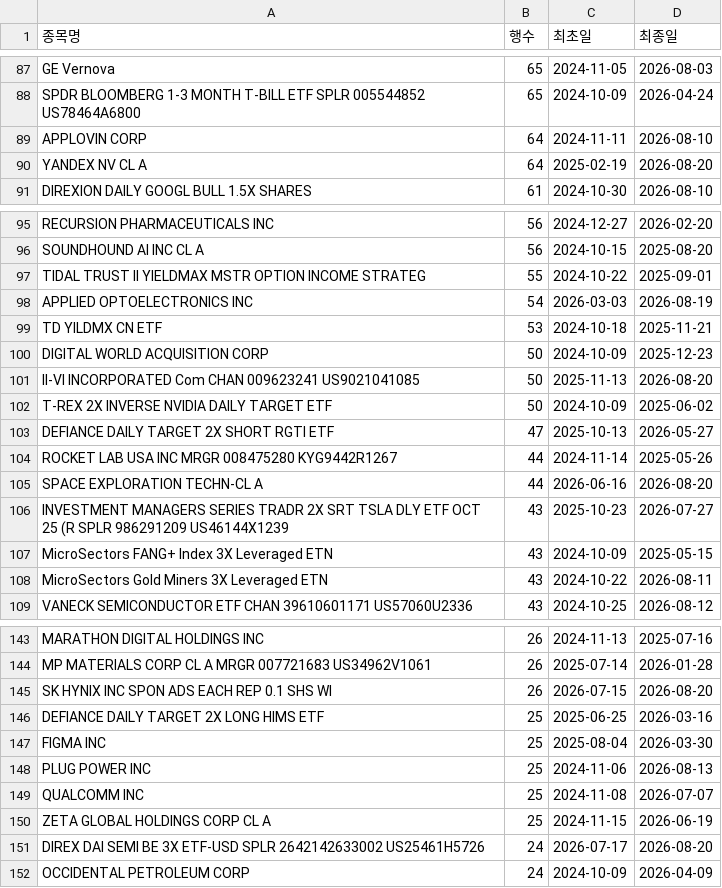
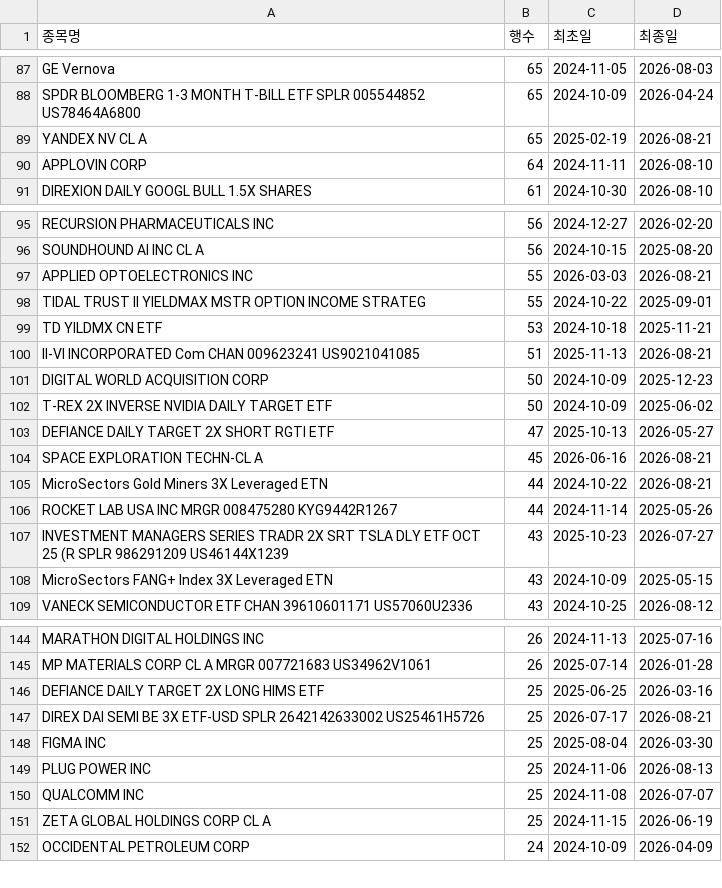
Before and after one commit to HaminKim/reant_streamlit, a CSV file: processed/by_stock_summary.csv, drawn as a sheet; only a part is shown, gaps mark what is left out; the diff covers the shown part only.

```diff
--- a/processed/by_stock_summary.csv
+++ b/processed/by_stock_summary.csv
@@ -88,4 +88,4 @@ GE Vernova,65,2024-11-05,2026-08-03
 SPDR BLOOMBERG 1-3 MONTH T-BILL ETF SPLR 005544852 US78464A6800,65,2024-10-09,2026-04-24
+YANDEX NV CL A,65,2025-02-19,2026-08-21
 APPLOVIN CORP,64,2024-11-11,2026-08-10
-YANDEX NV CL A,64,2025-02-19,2026-08-20
 DIREXION DAILY GOOGL BULL 1.5X SHARES,61,2024-10-30,2026-08-10
@@ -96,14 +96,14 @@ RECURSION PHARMACEUTICALS INC,56,2024-12-27,2026-02-20
 SOUNDHOUND AI INC CL A,56,2024-10-15,2025-08-20
+APPLIED OPTOELECTRONICS INC,55,2026-03-03,2026-08-21
 TIDAL TRUST II YIELDMAX MSTR OPTION INCOME STRATEG,55,2024-10-22,2025-09-01
-APPLIED OPTOELECTRONICS INC,54,2026-03-03,2026-08-19
 TD YILDMX CN ETF,53,2024-10-18,2025-11-21
+II-VI INCORPORATED Com CHAN 009623241 US9021041085,51,2025-11-13,2026-08-21
 DIGITAL WORLD ACQUISITION CORP,50,2024-10-09,2025-12-23
-II-VI INCORPORATED Com CHAN 009623241 US9021041085,50,2025-11-13,2026-08-20
 T-REX 2X INVERSE NVIDIA DAILY TARGET ETF,50,2024-10-09,2025-06-02
 DEFIANCE DAILY TARGET 2X SHORT RGTI ETF,47,2025-10-13,2026-05-27
+SPACE EXPLORATION TECHN-CL A,45,2026-06-16,2026-08-21
+MicroSectors Gold Miners 3X Leveraged ETN,44,2024-10-22,2026-08-21
 ROCKET LAB USA INC MRGR 008475280 KYG9442R1267,44,2024-11-14,2025-05-26
-SPACE EXPLORATION TECHN-CL A,44,2026-06-16,2026-08-20
 INVESTMENT MANAGERS SERIES TRADR 2X SRT TSLA DLY ETF OCT 25 (R SPLR 986291209 US46144X1239,43,2025-10-23,2026-07-27
 MicroSectors FANG+ Index 3X Leveraged ETN,43,2024-10-09,2025-05-15
-MicroSectors Gold Miners 3X Leveraged ETN,43,2024-10-22,2026-08-11
 VANECK SEMICONDUCTOR ETF CHAN 39610601171 US57060U2336,43,2024-10-25,2026-08-12
@@ -144,4 +145,4 @@ MARATHON DIGITAL HOLDINGS INC,26,2024-11-13,2025-07-16
 MP MATERIALS CORP CL A MRGR 007721683 US34962V1061,26,2025-07-14,2026-01-28
-SK HYNIX INC SPON ADS EACH REP 0.1 SHS WI,26,2026-07-15,2026-08-20
 DEFIANCE DAILY TARGET 2X LONG HIMS ETF,25,2025-06-25,2026-03-16
+DIREX DAI SEMI BE 3X ETF-USD SPLR 2642142633002 US25461H5726,25,2026-07-17,2026-08-21
 FIGMA INC,25,2025-08-04,2026-03-30
@@ -150,3 +151,2 @@ QUALCOMM INC,25,2024-11-08,2026-07-07
 ZETA GLOBAL HOLDINGS CORP CL A,25,2024-11-15,2026-06-19
-DIREX DAI SEMI BE 3X ETF-USD SPLR 2642142633002 US25461H5726,24,2026-07-17,2026-08-20
 OCCIDENTAL PETROLEUM CORP,24,2024-10-09,2026-04-09
```
Also changed, not shown: 11 added rows, 9 removed rows and 67 edited cells elsewhere in this file, 3 other files.
